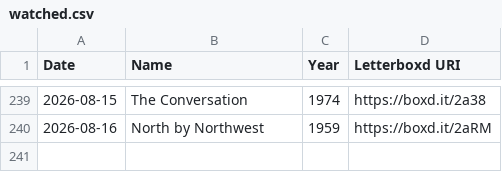
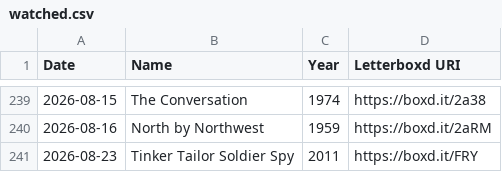
Before and after one commit to wilsoncooke1/wilsoncooke1.github.io, a CSV file: watched.csv, drawn as a sheet; only a part is shown, gaps mark what is left out.

Commit message:
Automated Letterboxd archive update

```diff
--- a/watched.csv
+++ b/watched.csv
@@ -240 +240,2 @@ Date,Name,Year,Letterboxd URI
 2026-08-16,North by Northwest,1959,https://boxd.it/2aRM
+2026-08-23,Tinker Tailor Soldier Spy,2011,https://boxd.it/FRY
```
